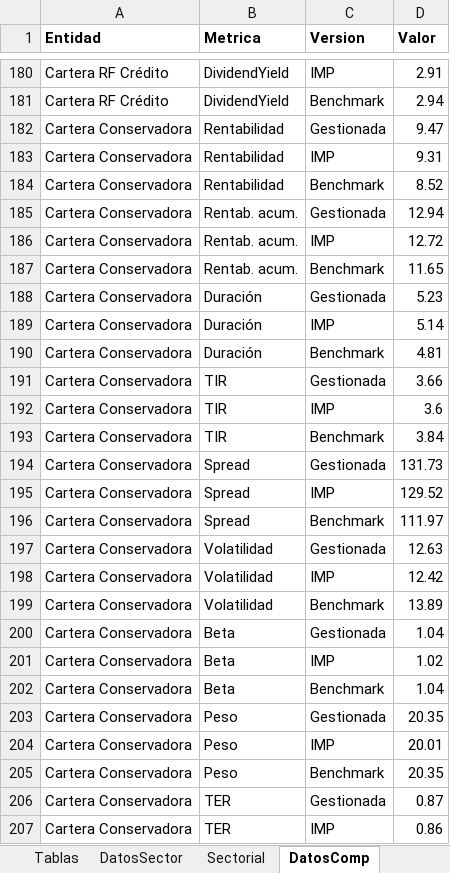
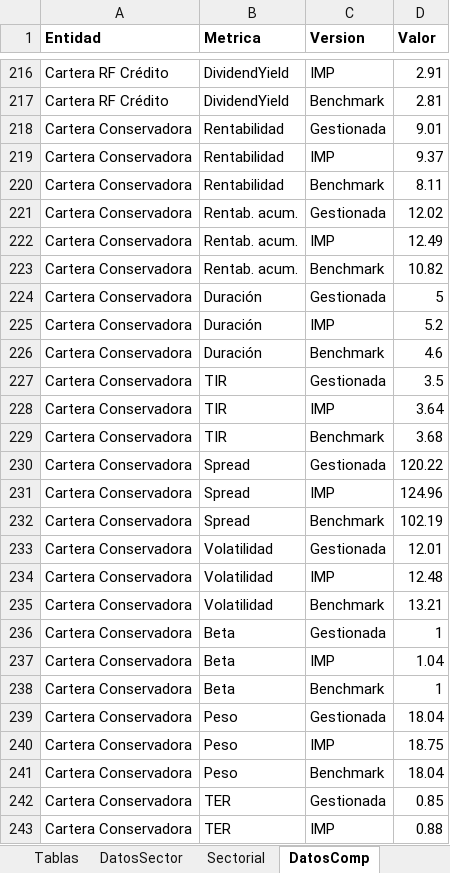
Before and after one commit to sergioperezz/Non-lenguage-communication-face, an Excel workbook: bq-excel-charts/excel-nativo/Panel_Generico.xlsx, sheet DatosComp, drawn as a sheet; only a part is shown, gaps mark what is left out; values as stored, in another font and other column widths than the file's, no borders; addresses are those after the commit; the diff covers the shown part only; the diff names each change by its address in the sheet, - before the commit and + after, or states it on an @@ line.

```diff
--- a/bq-excel-charts/excel-nativo/Panel_Generico.xlsx (sheet DatosComp)
+++ b/bq-excel-charts/excel-nativo/Panel_Generico.xlsx (sheet DatosComp)
-D217 (Valor): 2.94
+D217 (Valor): 2.81
-D218 (Valor): 9.47
+D218 (Valor): 9.01
-D219 (Valor): 9.31
+D219 (Valor): 9.37
-D220 (Valor): 8.52
+D220 (Valor): 8.11
-D221 (Valor): 12.94
+D221 (Valor): 12.02
-D222 (Valor): 12.72
+D222 (Valor): 12.49
-D223 (Valor): 11.65
+D223 (Valor): 10.82
-D224 (Valor): 5.23
+D224 (Valor): 5
-D225 (Valor): 5.14
+D225 (Valor): 5.2
-D226 (Valor): 4.81
+D226 (Valor): 4.6
-D227 (Valor): 3.66
+D227 (Valor): 3.5
-D228 (Valor): 3.6
+D228 (Valor): 3.64
-D229 (Valor): 3.84
+D229 (Valor): 3.68
-D230 (Valor): 131.73
+D230 (Valor): 120.22
-D231 (Valor): 129.52
+D231 (Valor): 124.96
-D232 (Valor): 111.97
+D232 (Valor): 102.19
-D233 (Valor): 12.63
+D233 (Valor): 12.01
-D234 (Valor): 12.42
+D234 (Valor): 12.48
-D235 (Valor): 13.89
+D235 (Valor): 13.21
-D236 (Valor): 1.04
+D236 (Valor): 1
-D237 (Valor): 1.02
+D237 (Valor): 1.04
-D238 (Valor): 1.04
+D238 (Valor): 1
-D239 (Valor): 20.35
+D239 (Valor): 18.04
-D240 (Valor): 20.01
+D240 (Valor): 18.75
-D241 (Valor): 20.35
+D241 (Valor): 18.04
-D242 (Valor): 0.87
+D242 (Valor): 0.85
-D243 (Valor): 0.86
+D243 (Valor): 0.88
```
Also changed, not shown: other rows of this sheet, sheet Datos, sheet DatosSector, sheet Panel, sheet Tablas, sheet Sectorial, sheet Listas, 1 more sheet, 1 other file.
